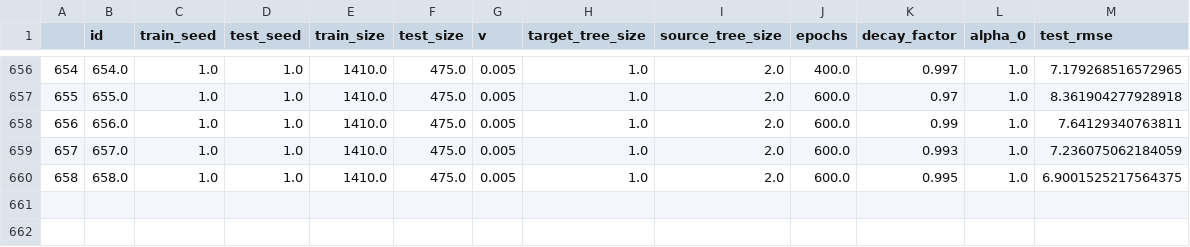
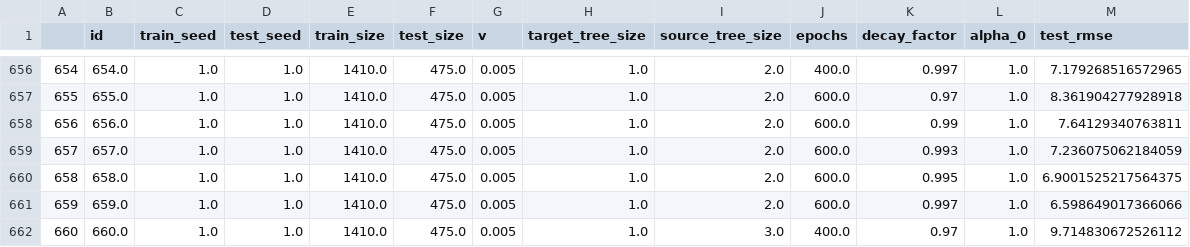
Before and after one commit to DageBjorne/boosting, a CSV file: boosting/results_lett_0.csv, drawn as a sheet; only a part is shown, gaps mark what is left out.

Commit message:
data

```diff
--- a/boosting/results_lett_0.csv
+++ b/boosting/results_lett_0.csv
@@ -660 +660,3 @@
 658,658.0,1.0,1.0,1410.0,475.0,0.005,1.0,2.0,600.0,0.995,1.0,6.9001525217564375
+659,659.0,1.0,1.0,1410.0,475.0,0.005,1.0,2.0,600.0,0.997,1.0,6.598649017366066
+660,660.0,1.0,1.0,1410.0,475.0,0.005,1.0,3.0,400.0,0.97,1.0,9.714830672526112
```
Also changed, not shown: boosting/results_lett_1.csv, boosting/results_lett_2.csv, 6 other files.
